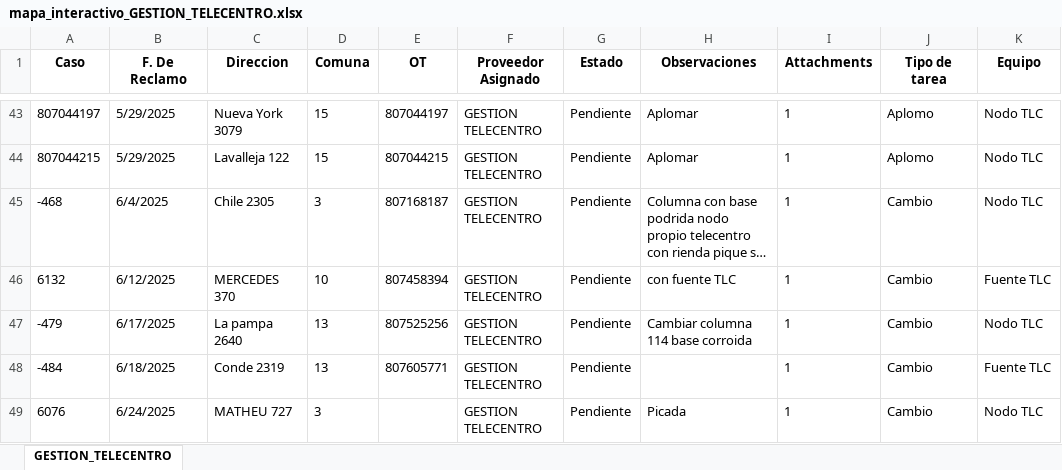
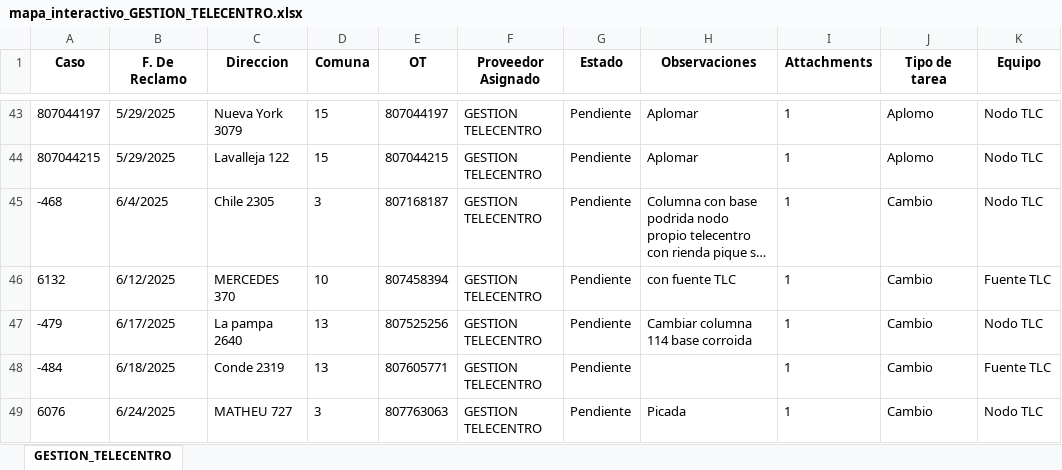
Before and after one commit to riv1matias/mapa_gestion_telecentro, an Excel workbook: mapa_interactivo_GESTION_TELECENTRO.xlsx, sheet GESTION_TELECENTRO, drawn as a sheet; only a part is shown, gaps mark what is left out; long unchanged cells end in …; values as stored, in another font and other column widths than the file's, no borders; the diff names each change by its address in the sheet, - before the commit and + after, or states it on an @@ line.

Commit message:
🔄 Actualización automática del index.html y archivo Excel

```diff
--- a/mapa_interactivo_GESTION_TELECENTRO.xlsx (sheet GESTION_TELECENTRO)
+++ b/mapa_interactivo_GESTION_TELECENTRO.xlsx (sheet GESTION_TELECENTRO)
-E49 (OT): (empty)
+E49 (OT): 807763063
```
Also changed, not shown: 1 other file.
